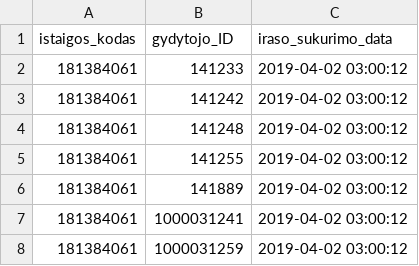
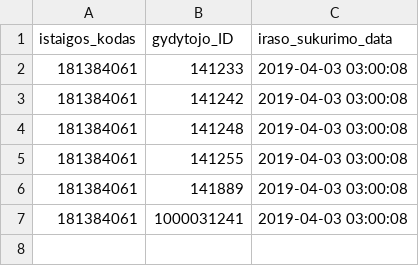
Before and after one commit to vilnius/poliklinikos, a CSV file: data/GrigiskiuSPC/Registracija/181384061_family_doctors_list.csv, drawn as a sheet.

```diff
--- a/data/GrigiskiuSPC/Registracija/181384061_family_doctors_list.csv
+++ b/data/GrigiskiuSPC/Registracija/181384061_family_doctors_list.csv
@@ -1,8 +1,7 @@
 istaigos_kodas;gydytojo_ID;iraso_sukurimo_data
-181384061;141233;2019-04-02 03:00:12
-181384061;141242;2019-04-02 03:00:12
-181384061;141248;2019-04-02 03:00:12
-181384061;141255;2019-04-02 03:00:12
-181384061;141889;2019-04-02 03:00:12
-181384061;1000031241;2019-04-02 03:00:12
-181384061;1000031259;2019-04-02 03:00:12
+181384061;141233;2019-04-03 03:00:08
+181384061;141242;2019-04-03 03:00:08
+181384061;141248;2019-04-03 03:00:08
+181384061;141255;2019-04-03 03:00:08
+181384061;141889;2019-04-03 03:00:08
+181384061;1000031241;2019-04-03 03:00:08
```
Also changed, not shown: data/GrigiskiuSPC/Registracija/181384061_free_registrations.csv.
